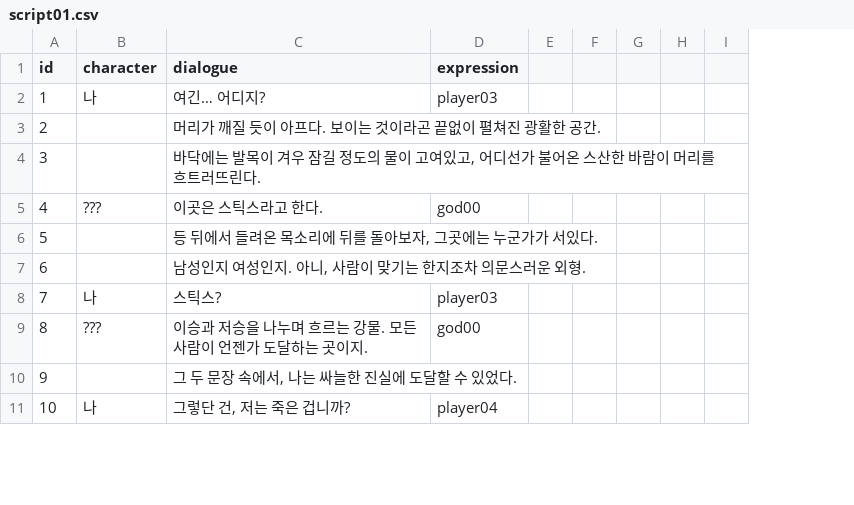
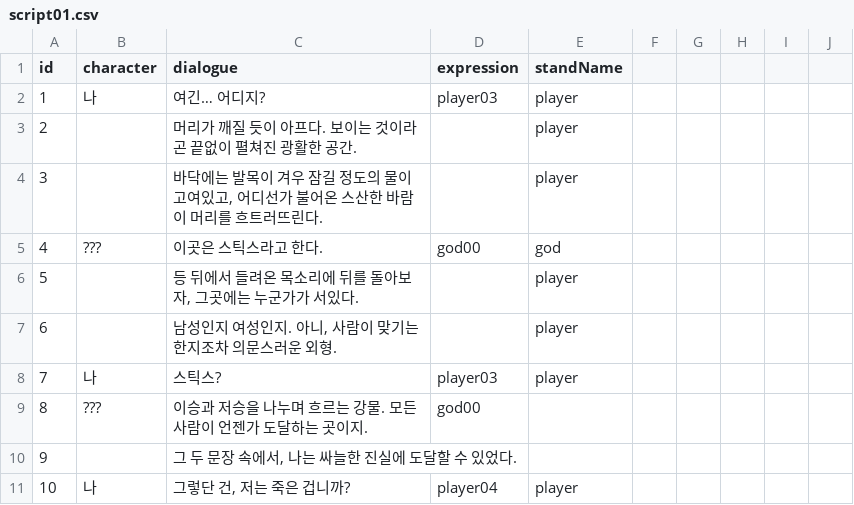
Before and after one commit to EwhaKing/ND, a CSV file: Assets/04_Resources/CSV/script01.csv, drawn as a sheet; only a part is shown; the diff names each change by its address in the sheet, - before the commit and + after, or states it on an @@ line.

```diff
--- a/Assets/04_Resources/CSV/script01.csv
+++ b/Assets/04_Resources/CSV/script01.csv
+column E (standName), rows 2-11: player | player | player | god | player | player | player |  |  | player
```
Also changed, not shown: 13 other files.
